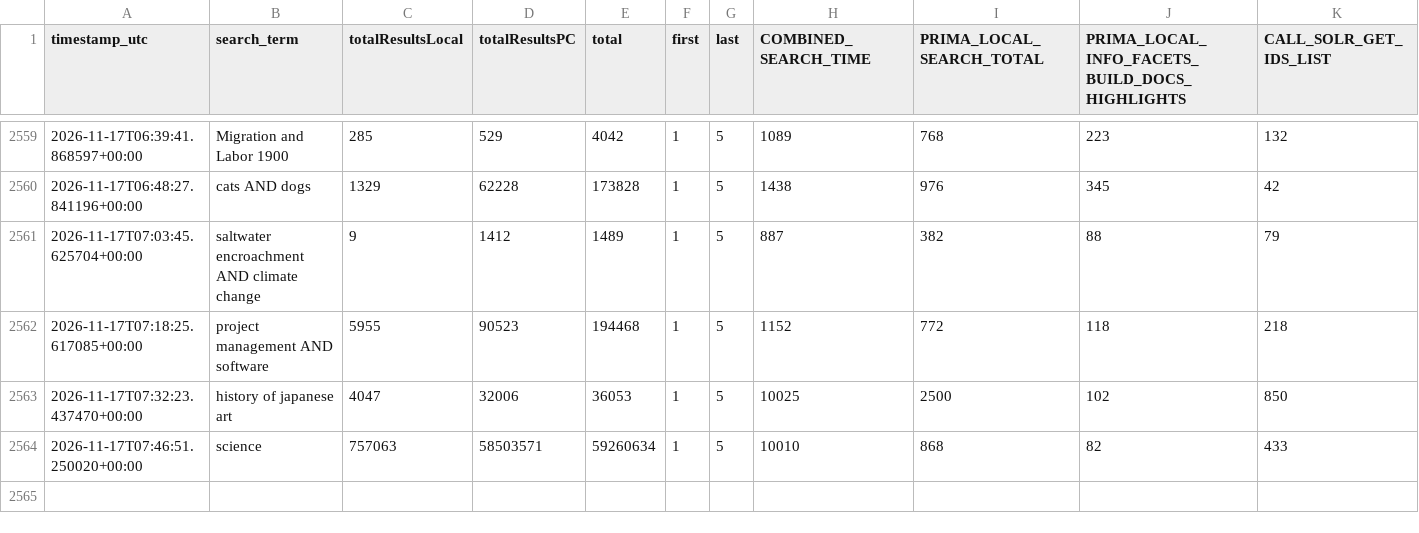
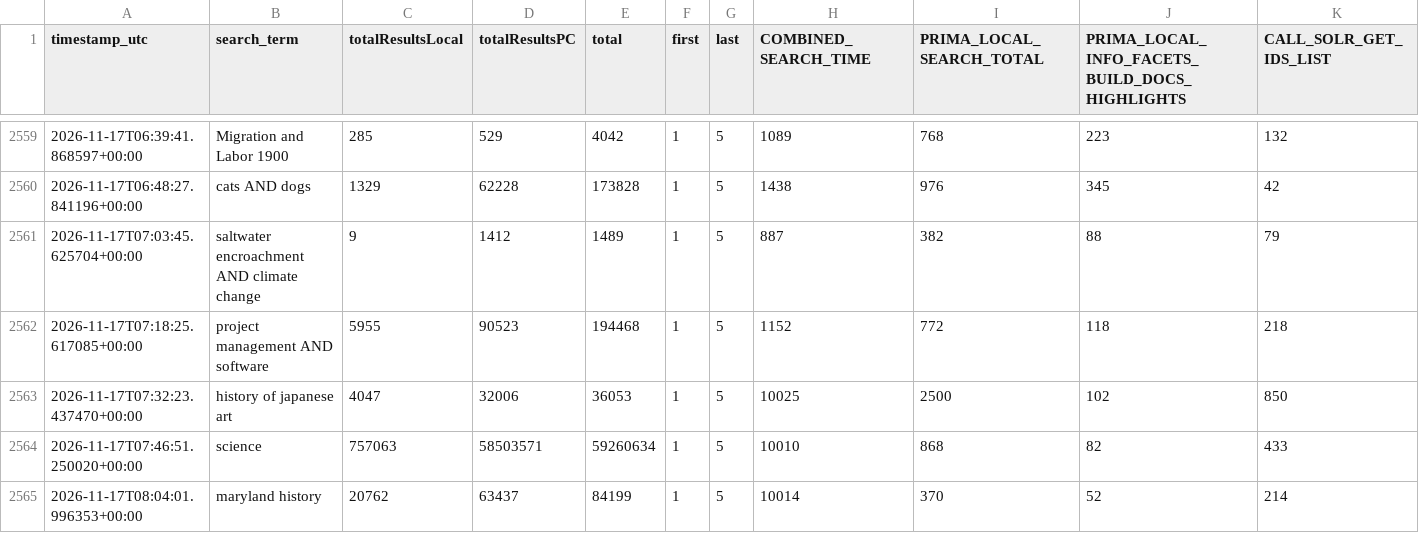
Before and after one commit to bradley-benjamin26/primo-performance-tracker, a CSV file: data/performance_log.csv, drawn as a sheet; only a part is shown, gaps mark what is left out; rows hold the shown columns only; the diff names each change by its address in the sheet, - before the commit and + after, or states it on an @@ line.

```diff
--- a/data/performance_log.csv
+++ b/data/performance_log.csv
+row 2565: 2026-11-17T08:04:01.996353+00:00 | maryland history | 20762 | 63437 | 84199 | 1 | 5 | 10014 | 370 | 52 | 214
```
Also changed, not shown: 1 other file.
